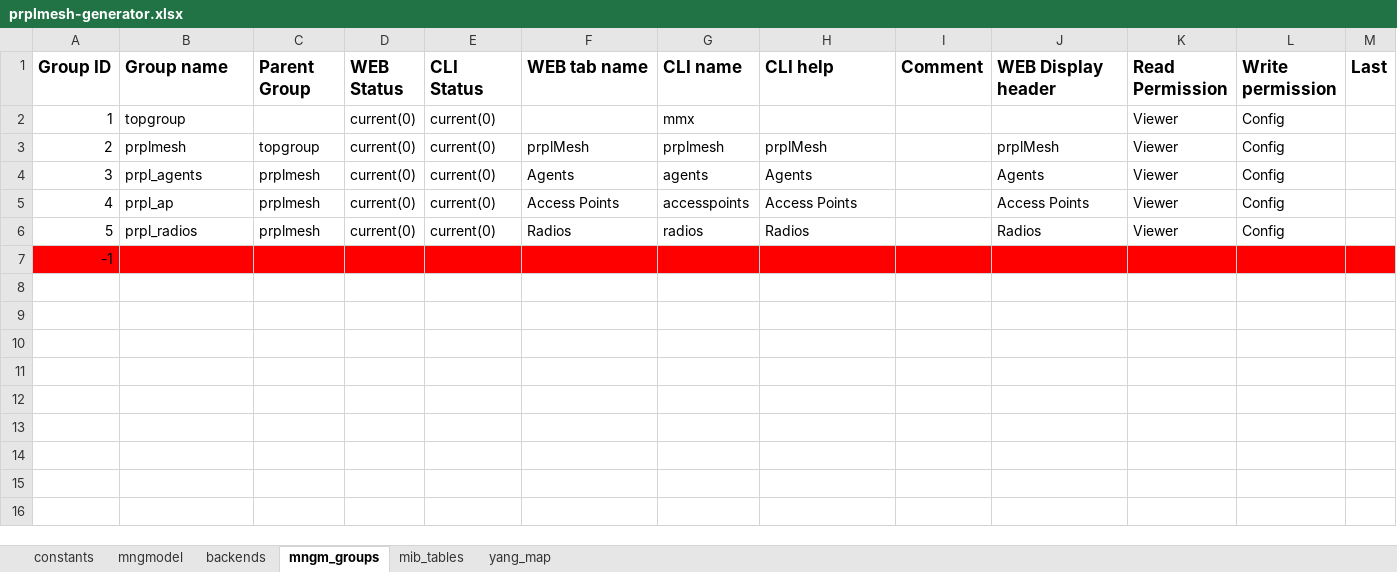
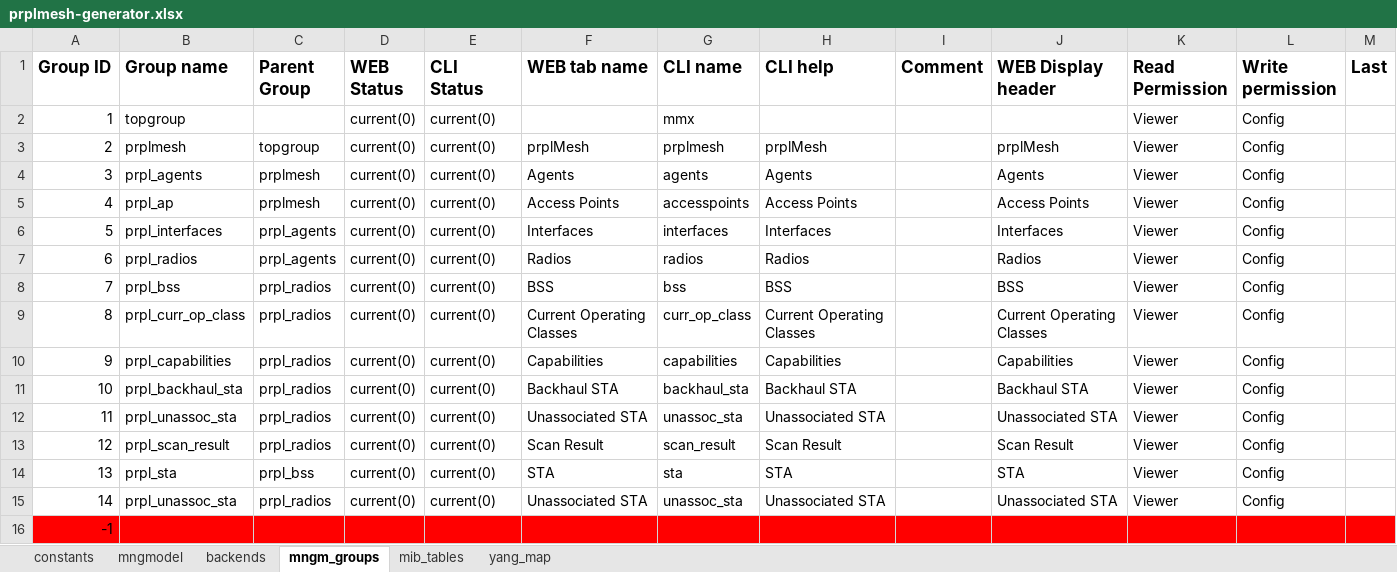
Before and after one commit to InangoSystems/feed-mmx, an Excel workbook: customers/inango-prplmesh-en/model/prplmesh-generator.xlsx, sheet mngm_groups, drawn as a sheet; values as stored, in another font and other column widths than the file's, no borders; addresses are those after the commit; the diff names each change by its address in the sheet, - before the commit and + after, or states it on an @@ line.

Commit message:
prplmesh-en: Add interfce object and buttons
prplMesh Controller Data Model updated - added
new object: Interface. Need to add this object
to the MMX Data Model.

Also add refresh and update buttons for all objects.

Fix description for few parameters.

Signed-off-by: Vladyslav Tupikin <v.tupikin@inango-systems.com>

```diff
--- a/customers/inango-prplmesh-en/model/prplmesh-generator.xlsx (sheet mngm_groups)
+++ b/customers/inango-prplmesh-en/model/prplmesh-generator.xlsx (sheet mngm_groups)
+row 6: 5 | prpl_interfaces | prpl_agents | current(0) | current(0) | Interfaces | interfaces | Interfaces |  | Interfaces | Viewer | Config
@@ column A (Group ID) renumbered in row 7 @@
-C7 (Parent Group): prplmesh
+C7 (Parent Group): prpl_agents
+row 8: 7 | prpl_bss | prpl_radios | current(0) | current(0) | BSS | bss | BSS |  | BSS | Viewer | Config
+row 9: 8 | prpl_curr_op_class | prpl_radios | current(0) | current(0) | Current Operating Classes | curr_op_class | Current Operating Classes |  | Current Operating Classes | Viewer | Config
+row 10: 9 | prpl_capabilities | prpl_radios | current(0) | current(0) | Capabilities | capabilities | Capabilities |  | Capabilities | Viewer | Config
+row 11: 10 | prpl_backhaul_sta | prpl_radios | current(0) | current(0) | Backhaul STA | backhaul_sta | Backhaul STA |  | Backhaul STA | Viewer | Config
+row 12: 11 | prpl_unassoc_sta | prpl_radios | current(0) | current(0) | Unassociated STA | unassoc_sta | Unassociated STA |  | Unassociated STA | Viewer | Config
+row 13: 12 | prpl_scan_result | prpl_radios | current(0) | current(0) | Scan Result | scan_result | Scan Result |  | Scan Result | Viewer | Config
+row 14: 13 | prpl_sta | prpl_bss | current(0) | current(0) | STA | sta | STA |  | STA | Viewer | Config
+row 15: 14 | prpl_unassoc_sta | prpl_radios | current(0) | current(0) | Unassociated STA | unassoc_sta | Unassociated STA |  | Unassociated STA | Viewer | Config
```
Also changed, not shown: sheet mngmodel, formulas that keep their value, hidden cells.
